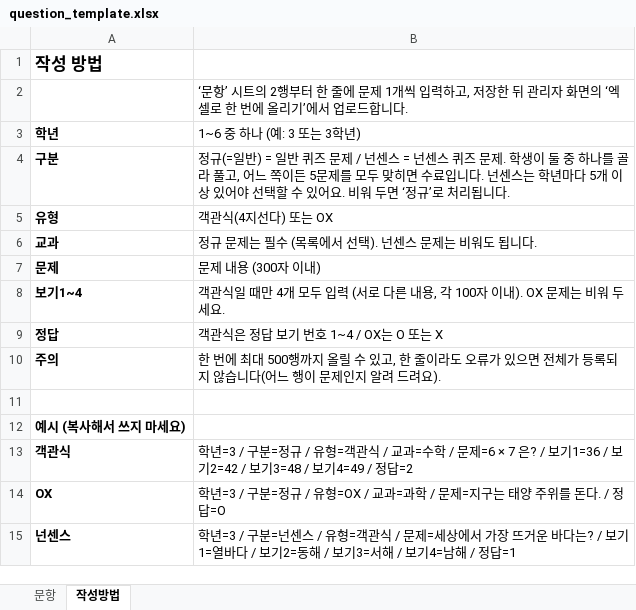
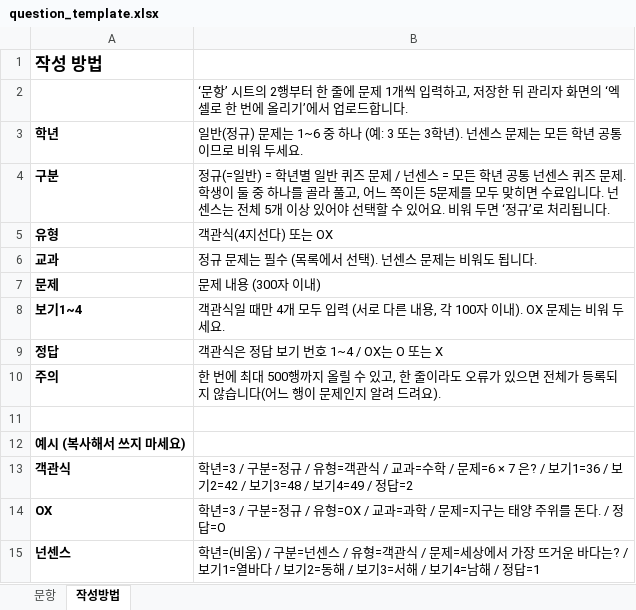
Before and after one commit to km-tea/lastyearquiz, an Excel workbook: public/templates/question_template.xlsx, sheet 작성방법, drawn as a sheet; values as stored, in another font and other column widths than the file's, no borders; the diff names each change by its address in the sheet, - before the commit and + after, or states it on an @@ line.

```diff
--- a/public/templates/question_template.xlsx (sheet 작성방법)
+++ b/public/templates/question_template.xlsx (sheet 작성방법)
-B3: 1~6 중 하나 (예: 3 또는 3학년)
+B3: 일반(정규) 문제는 1~6 중 하나 (예: 3 또는 3학년). 넌센스 문제는 모든 학년 공통이므로 비워 두세요.
-B4: …일반) = 일반 퀴즈 문제 / 넌센스 = 넌센스 퀴즈 문제. 학생이 둘 중 하나를 골라 풀고, 어느 쪽이든 5문제를 모두 맞히면 수료입니다. 넌센스는 학년마다 5개…
+B4: …일반) = 학년별 일반 퀴즈 문제 / 넌센스 = 모든 학년 공통 넌센스 퀴즈 문제. 학생이 둘 중 하나를 골라 풀고, 어느 쪽이든 5문제를 모두 맞히면 수료입니다. 넌센스는 전체 5개…
-B15: 학년=3 / 구분=…
+B15: 학년=(비움) / 구분=…
```
Also changed, not shown: 12 other files.
